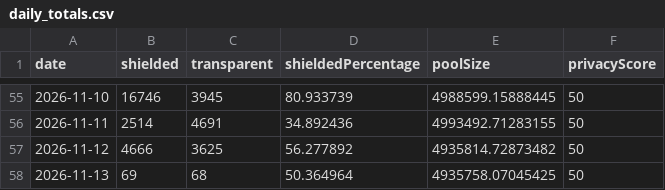
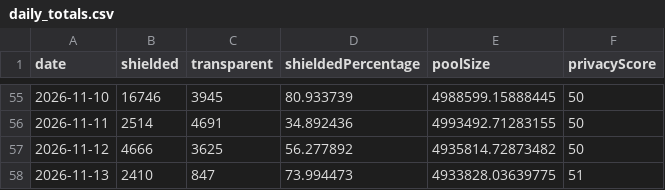
Before and after one commit to kellyonchain/zec-flow-digest, a CSV file: data/daily_totals.csv, drawn as a sheet; only a part is shown, gaps mark what is left out.

```diff
--- a/data/daily_totals.csv
+++ b/data/daily_totals.csv
@@ -57,2 +57,2 @@ date,shielded,transparent,shieldedPercentage,poolSize,privacyScore
 2026-11-12,4666,3625,56.277892,4935814.72873482,50
-2026-11-13,69,68,50.364964,4935758.07045425,50
+2026-11-13,2410,847,73.994473,4933828.03639775,51
```
Also changed, not shown: data/pool_snapshots.csv.
